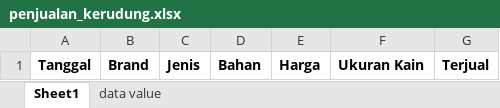
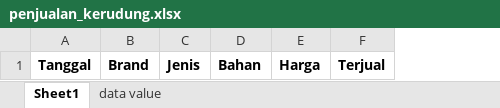
Before and after one commit to septianyoga/penjualan-kerudung-django, an Excel workbook: penjualan_kerudung/static/excel/penjualan_kerudung.xlsx, sheet Sheet1, drawn as a sheet; values as stored, in another font and other column widths than the file's, no borders; the diff names each change by its address in the sheet, - before the commit and + after, or states it on an @@ line.

```diff
--- a/penjualan_kerudung/static/excel/penjualan_kerudung.xlsx (sheet Sheet1)
+++ b/penjualan_kerudung/static/excel/penjualan_kerudung.xlsx (sheet Sheet1)
-column F, row 1: Ukuran Kain
```
Also changed, not shown: 11 other files.
